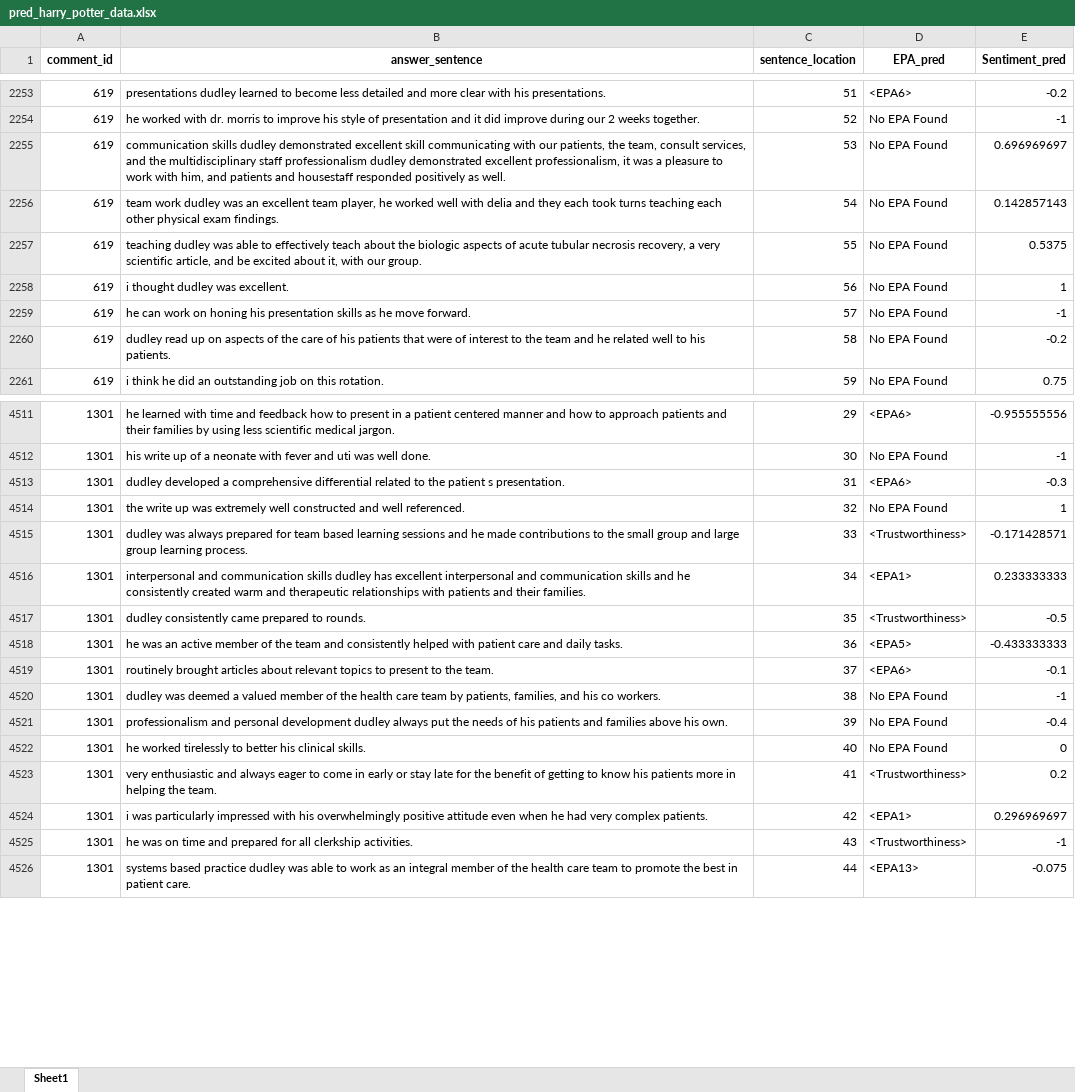
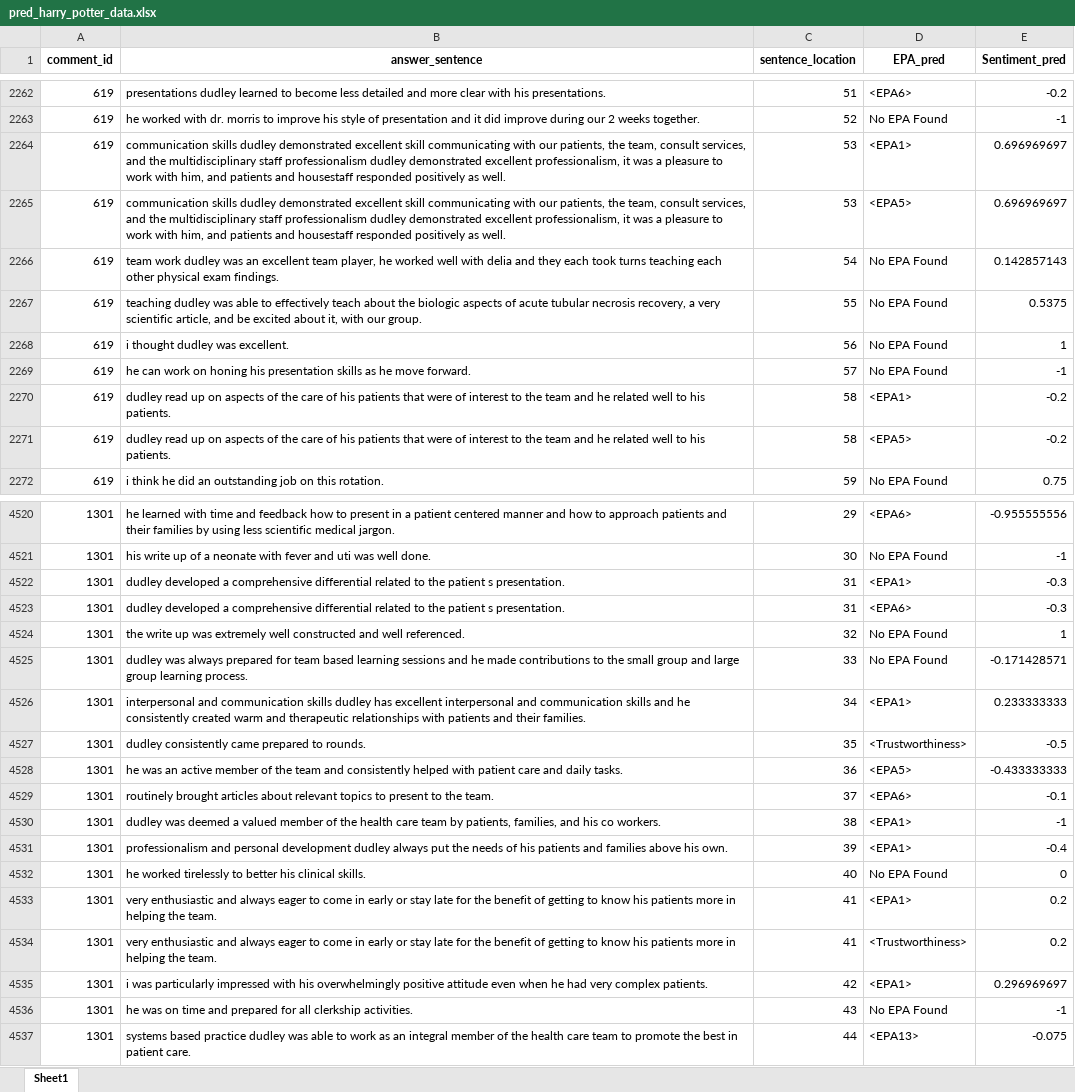
Before and after one commit to ds3717/toyInterface, an Excel workbook: NLPinterface/webserver/downloads/pred_harry_potter_data.xlsx, sheet Sheet1, drawn as a sheet; only a part is shown, gaps mark what is left out; values as stored, in another font and other column widths than the file's, no borders; addresses are those after the commit; the diff covers the shown part only; the diff names each change by its address in the sheet, - before the commit and + after, or states it on an @@ line.

```diff
--- a/NLPinterface/webserver/downloads/pred_harry_potter_data.xlsx (sheet Sheet1)
+++ b/NLPinterface/webserver/downloads/pred_harry_potter_data.xlsx (sheet Sheet1)
-D2264 (EPA_pred): No EPA Found
+D2264 (EPA_pred): <EPA1>
+row 2265: 619 | communication skills dudley demonstrated excellent skill communicating with our patients, the team, consult services, and the multidisciplinary staff professionalism dudley demonstrated excellent professionalism, it was a pleasure to work with him, and patients and housestaff responded positively as well. | 53 | <EPA5> | 0.696969697
-D2270 (EPA_pred): No EPA Found
+D2270 (EPA_pred): <EPA1>
+row 2271: 619 | dudley read up on aspects of the care of his patients that were of interest to the team and he related well to his patients. | 58 | <EPA5> | -0.2
+row 4522: 1301 | dudley developed a comprehensive differential related to the patient s presentation. | 31 | <EPA1> | -0.3
-D4525 (EPA_pred): <Trustworthiness>
+D4525 (EPA_pred): No EPA Found
-D4530:D4531 (EPA_pred): No EPA Found
+D4530:D4531 (EPA_pred): <EPA1>
+row 4533: 1301 | very enthusiastic and always eager to come in early or stay late for the benefit of getting to know his patients more in helping the team. | 41 | <EPA1> | 0.2
-D4536 (EPA_pred): <Trustworthiness>
+D4536 (EPA_pred): No EPA Found
```
Also changed, not shown: 74 added rows, 63 removed rows and 365 edited cells elsewhere in this sheet, 1 other file.
